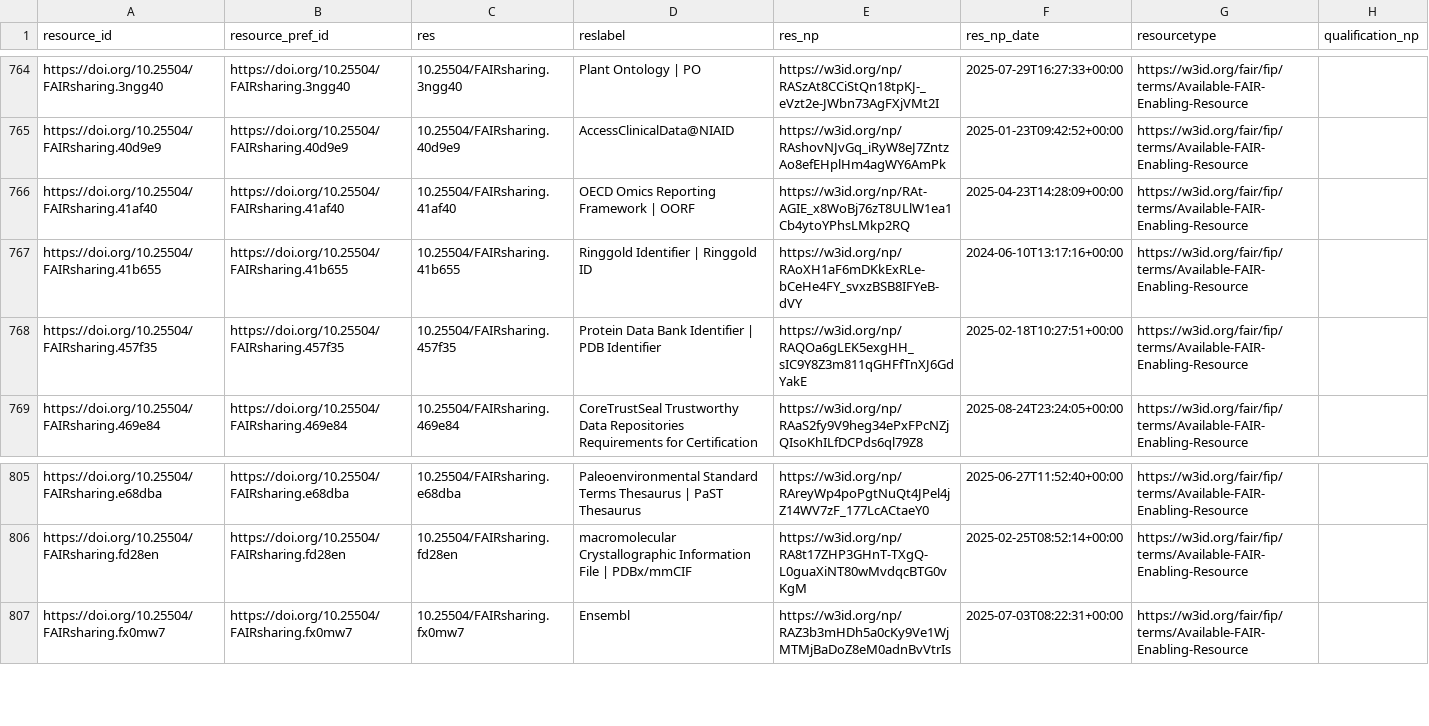
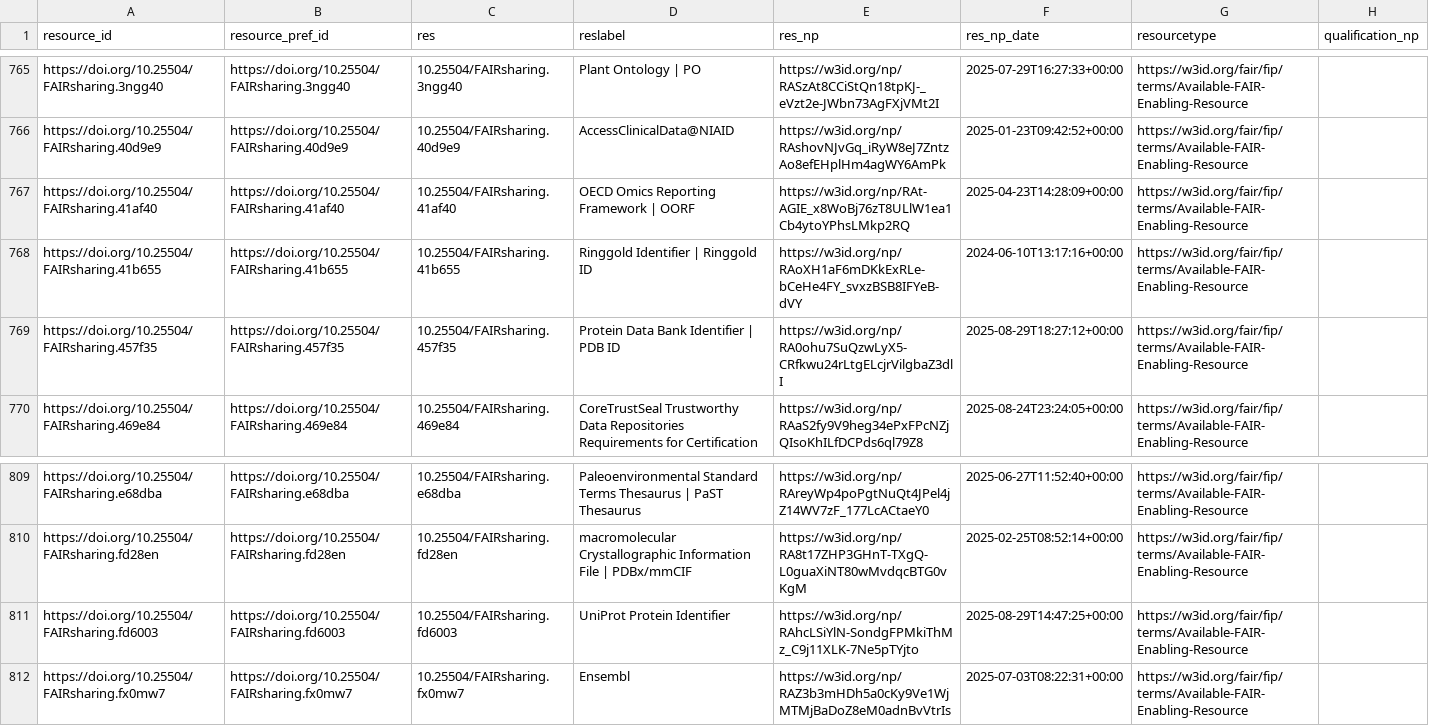
Before and after one commit to peta-pico/dsw-nanopub-api, a CSV file: tables/fer-ids.csv, drawn as a sheet; only a part is shown, gaps mark what is left out; the diff covers the shown part only.

```diff
--- a/tables/fer-ids.csv
+++ b/tables/fer-ids.csv
@@ -767,3 +768,3 @@ https://doi.org/10.25504/FAIRsharing.41af40,https://doi.org/10.25504/FAIRsharing
 https://doi.org/10.25504/FAIRsharing.41b655,https://doi.org/10.25504/FAIRsharing.41b655,10.25504/FAIRsharing.41b655,Ringgold Identifier | Ringgold ID,https://w3id.org/np/RAoXH1aF6mDKkExRLe-bCeHe4FY_svxzBSB8IFYeB-dVY,2024-06-10T13:17:16+00:00,https://w3id.org/fair/fip/terms/Available-FAIR-Enabling-Resource,
-https://doi.org/10.25504/FAIRsharing.457f35,https://doi.org/10.25504/FAIRsharing.457f35,10.25504/FAIRsharing.457f35,Protein Data Bank Identifier | PDB Identifier,https://w3id.org/np/RAQOa6gLEK5exgHH_sIC9Y8Z3m811qGHFfTnXJ6GdYakE,2025-02-18T10:27:51+00:00,https://w3id.org/fair/fip/terms/Available-FAIR-Enabling-Resource,
+https://doi.org/10.25504/FAIRsharing.457f35,https://doi.org/10.25504/FAIRsharing.457f35,10.25504/FAIRsharing.457f35,Protein Data Bank Identifier | PDB ID,https://w3id.org/np/RA0ohu7SuQzwLyX5-CRfkwu24rLtgELcjrVilgbaZ3dlI,2025-08-29T18:27:12+00:00,https://w3id.org/fair/fip/terms/Available-FAIR-Enabling-Resource,
 https://doi.org/10.25504/FAIRsharing.469e84,https://doi.org/10.25504/FAIRsharing.469e84,10.25504/FAIRsharing.469e84,CoreTrustSeal Trustworthy Data Repositories Requirements for Certification,https://w3id.org/np/RAaS2fy9V9heg34ePxFPcNZjQIsoKhILfDCPds6ql79Z8,2025-08-24T23:24:05+00:00,https://w3id.org/fair/fip/terms/Available-FAIR-Enabling-Resource,
@@ -806,2 +810,3 @@ https://doi.org/10.25504/FAIRsharing.e68dba,https://doi.org/10.25504/FAIRsharing
 https://doi.org/10.25504/FAIRsharing.fd28en,https://doi.org/10.25504/FAIRsharing.fd28en,10.25504/FAIRsharing.fd28en,macromolecular Crystallographic Information File | PDBx/mmCIF,https://w3id.org/np/RA8t17ZHP3GHnT-TXgQ-L0guaXiNT80wMvdqcBTG0vKgM,2025-02-25T08:52:14+00:00,https://w3id.org/fair/fip/terms/Available-FAIR-Enabling-Resource,
+https://doi.org/10.25504/FAIRsharing.fd6003,https://doi.org/10.25504/FAIRsharing.fd6003,10.25504/FAIRsharing.fd6003,UniProt Protein Identifier,https://w3id.org/np/RAhcLSiYlN-SondgFPMkiThMz_C9j11XLK-7Ne5pTYjto,2025-08-29T14:47:25+00:00,https://w3id.org/fair/fip/terms/Available-FAIR-Enabling-Resource,
 https://doi.org/10.25504/FAIRsharing.fx0mw7,https://doi.org/10.25504/FAIRsharing.fx0mw7,10.25504/FAIRsharing.fx0mw7,Ensembl,https://w3id.org/np/RAZ3b3mHDh5a0cKy9Ve1WjMTMjBaDoZ8eM0adnBvVtrIs,2025-07-03T08:22:31+00:00,https://w3id.org/fair/fip/terms/Available-FAIR-Enabling-Resource,
```
Also changed, not shown: 6 added rows and 2 edited cells elsewhere in this file, tables/matrix_reduced.csv, 1 other file.
